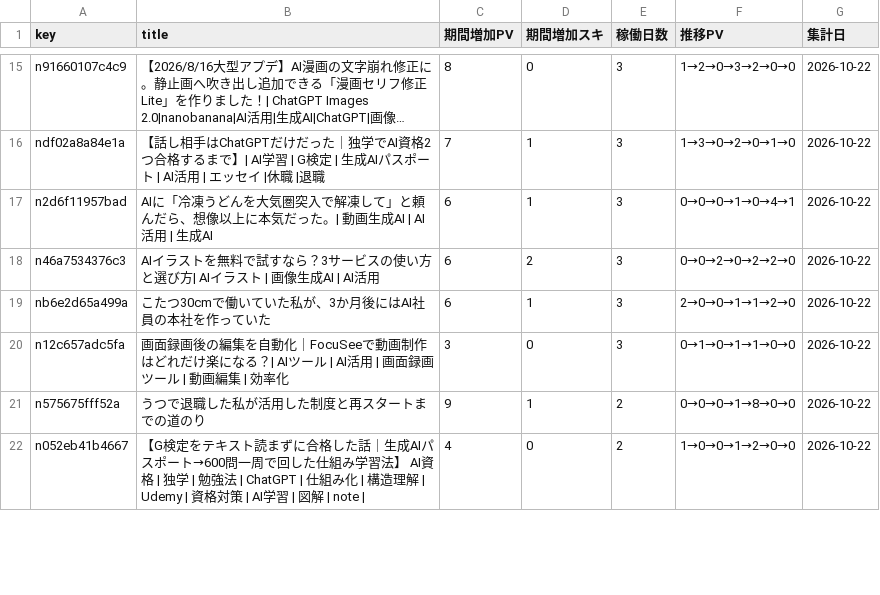
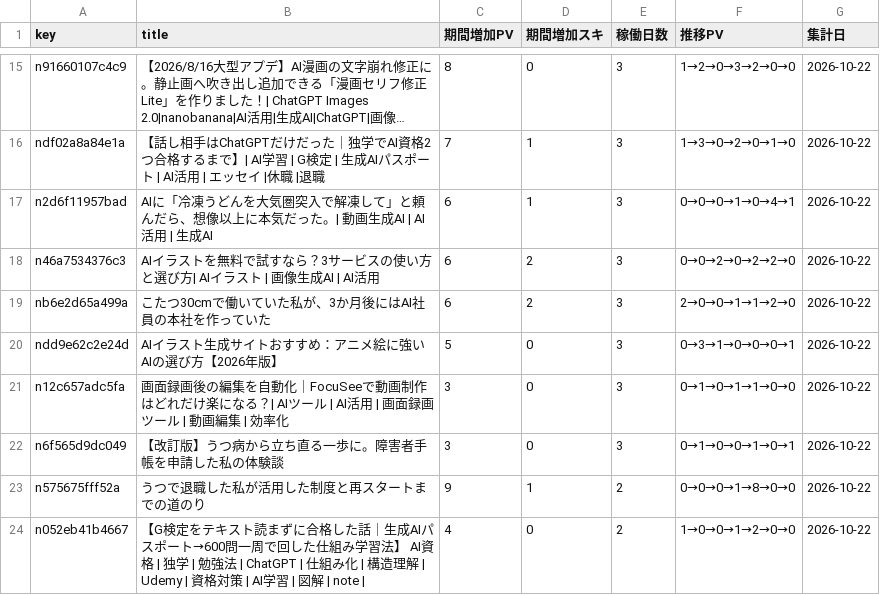
Before and after one commit to coolboylovegirl-byte/note-stats-dashboard, a CSV file: data/asset_articles.csv, drawn as a sheet; only a part is shown, gaps mark what is left out; long unchanged cells end in …; the diff covers the shown part only.

```diff
--- a/data/asset_articles.csv
+++ b/data/asset_articles.csv
@@ -18,4 +18,6 @@ n2d6f11957bad,AIに「冷凍うどんを大気圏突入で解凍して」と頼
 n46a7534376c3,AIイラストを無料で試すなら？3サービスの使い方と選び方| AIイラスト | 画像生成AI | AI活用,6,2,3,0→0→2→0→2→2→0,2026-10-22
-nb6e2d65a499a,こたつ30cmで働いていた私が、3か月後にはAI社員の本社を作っていた,6,1,3,2→0→0→1→1→2→0,2026-10-22
+nb6e2d65a499a,こたつ30cmで働いていた私が、3か月後にはAI社員の本社を作っていた,6,2,3,2→0→0→1→1→2→0,2026-10-22
+ndd9e62c2e24d,AIイラスト生成サイトおすすめ：アニメ絵に強いAIの選び方【2026年版】,5,0,3,0→3→1→0→0→0→1,2026-10-22
 n12c657adc5fa,画面録画後の編集を自動化｜FocuSeeで動画制作はどれだけ楽になる？| AIツール | AI活用 | 画面録画ツール | 動画編集 | 効率化,3,0,3,0→1→0→1→1→0→0,2026-10-22
+n6f565d9dc049,【改訂版】うつ病から立ち直る一歩に。障害者手帳を申請した私の体験談,3,0,3,0→1→0→0→1→0→1,2026-10-22
 n575675fff52a,うつで退職した私が活用した制度と再スタートまでの道のり,9,1,2,0→0→0→1→8→0→0,2026-10-22
```
Also changed, not shown: 3 added rows, 3 removed rows and 9 edited cells elsewhere in this file, data/followers.csv, data/monthly_summary.csv, 5 other files.
